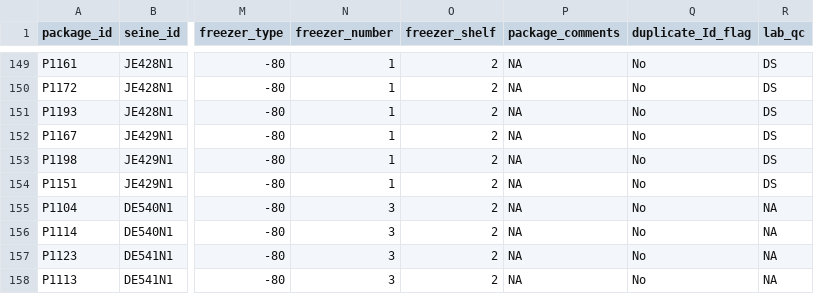
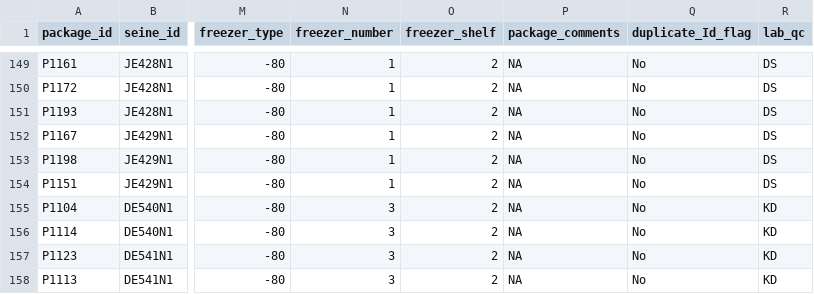
Before and after one commit to HakaiInstitute/juvenile-salmon, a CSV file: Internal Reports/End of Field Season Reports/Raw Data/packages.csv, drawn as a sheet; only a part is shown, gaps mark what is left out; the diff names each change by its address in the sheet, - before the commit and + after, or states it on an @@ line.

```diff
--- a/Internal Reports/End of Field Season Reports/Raw Data/packages.csv
+++ b/Internal Reports/End of Field Season Reports/Raw Data/packages.csv
-R155:R158 (lab_qc): NA
+R155:R158 (lab_qc): KD
```
Also changed, not shown: Internal Reports/End of Field Season Reports/Raw Data/sealice_field_2018.csv, Internal Reports/End of Field Season Reports/Raw Data/survey_seines_2018.csv, 3 other files.
